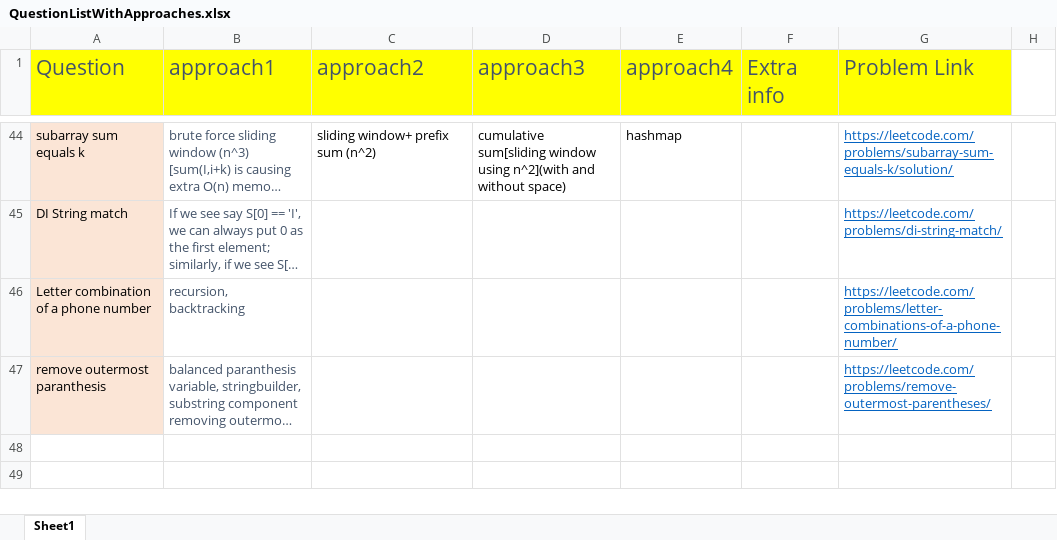
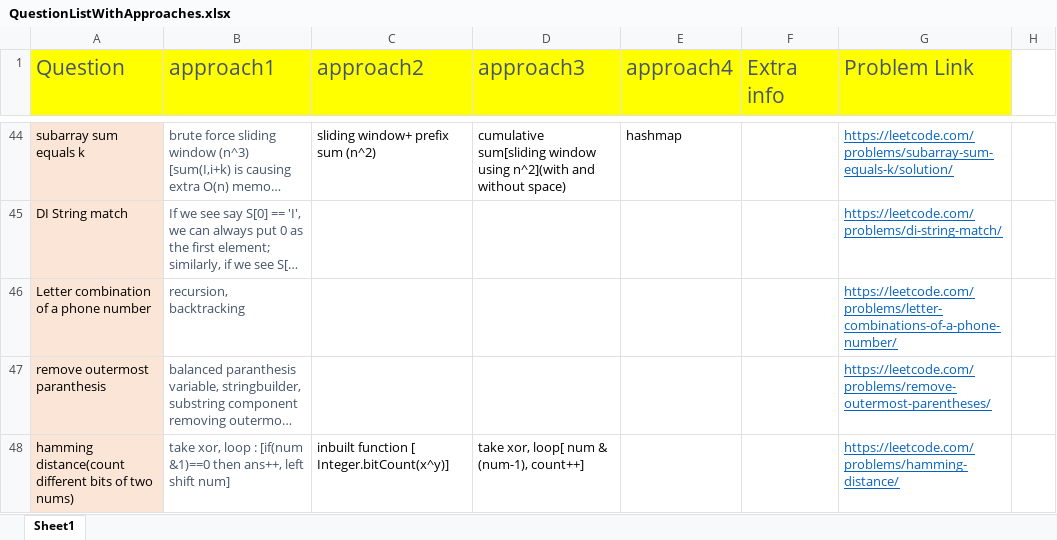
Before and after one commit to aksharkashyap/DSALGO, an Excel workbook: Applications/QuestionListWithApproaches.xlsx, sheet Sheet1, drawn as a sheet; only a part is shown, gaps mark what is left out; long unchanged cells end in …; values as stored, in another font and other column widths than the file's, no borders; the diff names each change by its address in the sheet, - before the commit and + after, or states it on an @@ line.

Commit message:
Applications/QuestionListWithApproaches:

```diff
--- a/Applications/QuestionListWithApproaches.xlsx (sheet Sheet1)
+++ b/Applications/QuestionListWithApproaches.xlsx (sheet Sheet1)
+row 48: hamming distance(count different bits of two nums) | take xor, loop : [if(num &1)==0 then ans++, left shift num] | inbuilt function [ Integer.bitCount(x^y)] | take xor, loop[ num & (num-1), count++] |  |  | https://leetcode.com/problems/hamming-distance/
```
